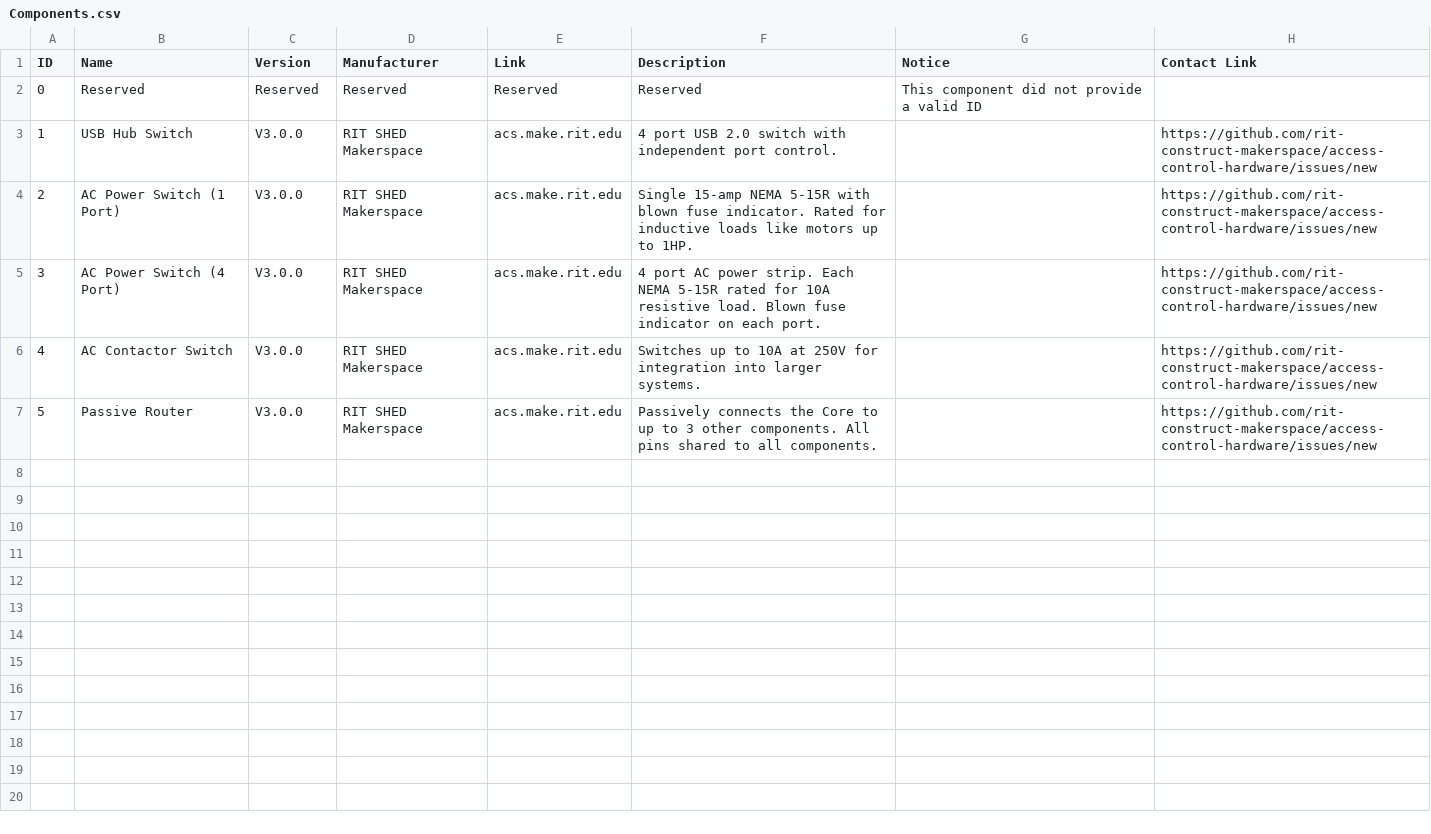
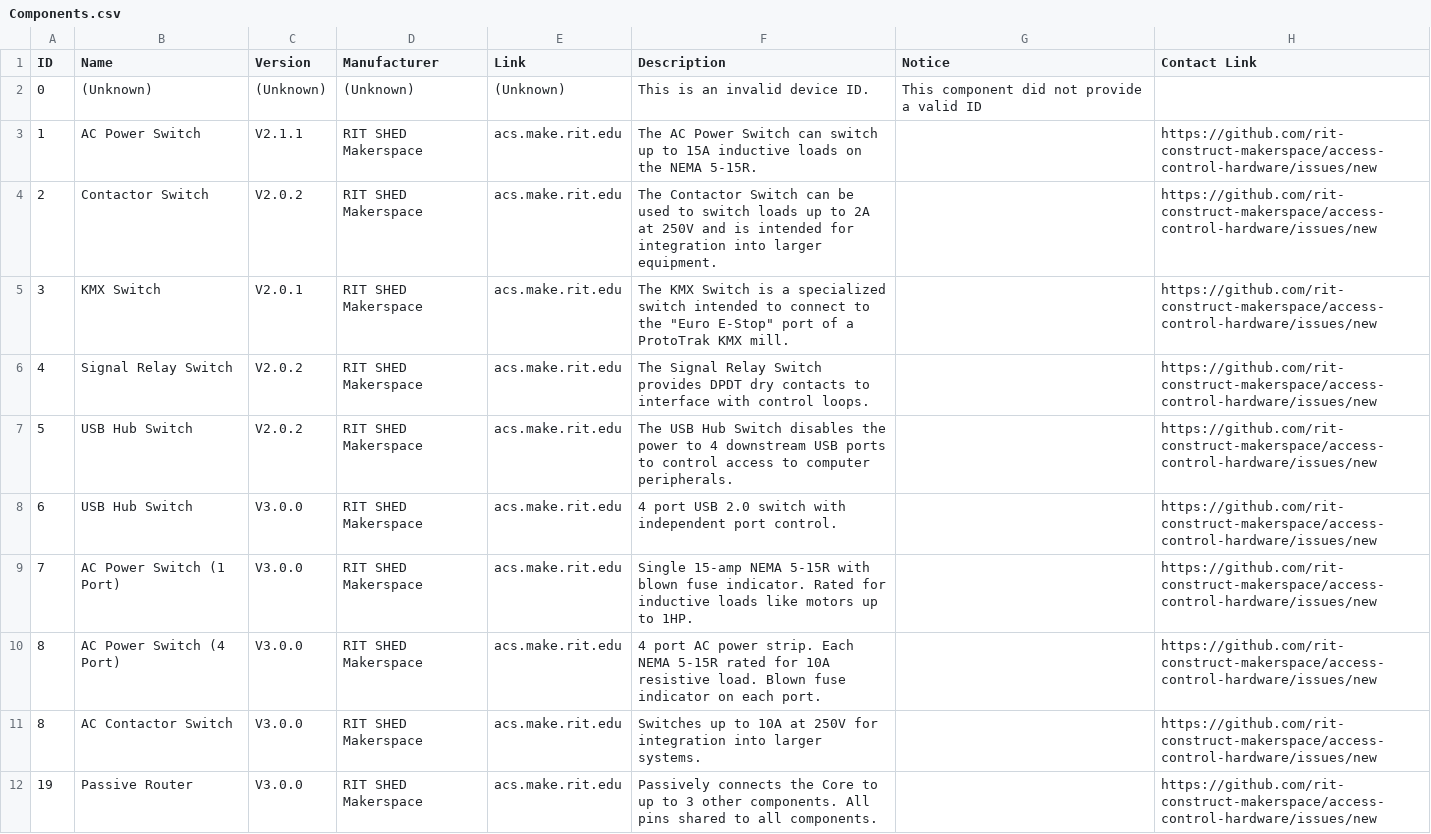
Before and after one commit to rit-construct-makerspace/access-control-component-table, a CSV file: Components.csv, drawn as a sheet.

Commit message:
Update Components.csv

```diff
--- a/Components.csv
+++ b/Components.csv
@@ -1,7 +1,12 @@
 ID,Name,Version,Manufacturer,Link,Description,Notice,Contact Link
-0,Reserved,Reserved,Reserved,Reserved,Reserved,"This component did not provide a valid ID",
-1,USB Hub Switch,V3.0.0,RIT SHED Makerspace,acs.make.rit.edu,"4 port USB 2.0 switch with independent port control.",,https://github.com/rit-construct-makerspace/access-control-hardware/issues/new
-2,AC Power Switch (1 Port),V3.0.0,RIT SHED Makerspace,acs.make.rit.edu,"Single 15-amp NEMA 5-15R with blown fuse indicator. Rated for inductive loads like motors up to 1HP.",,https://github.com/rit-construct-makerspace/access-control-hardware/issues/new
-3,AC Power Switch (4 Port),V3.0.0,RIT SHED Makerspace,acs.make.rit.edu,4 port AC power strip. Each NEMA 5-15R rated for 10A resistive load. Blown fuse indicator on each port.,,https://github.com/rit-construct-makerspace/access-control-hardware/issues/new
-4,AC Contactor Switch,V3.0.0,RIT SHED Makerspace,acs.make.rit.edu,Switches up to 10A at 250V for integration into larger systems.,,https://github.com/rit-construct-makerspace/access-control-hardware/issues/new
-5,Passive Router,V3.0.0,RIT SHED Makerspace,acs.make.rit.edu,Passively connects the Core to up to 3 other components. All pins shared to all components.,,https://github.com/rit-construct-makerspace/access-control-hardware/issues/new
+0,(Unknown),(Unknown),(Unknown),(Unknown),This is an invalid device ID.,This component did not provide a valid ID,
+1,AC Power Switch,V2.1.1,RIT SHED Makerspace,acs.make.rit.edu,The AC Power Switch can switch up to 15A inductive loads on the NEMA 5-15R.,,https://github.com/rit-construct-makerspace/access-control-hardware/issues/new
+2,Contactor Switch,V2.0.2,RIT SHED Makerspace,acs.make.rit.edu,The Contactor Switch can be used to switch loads up to 2A at 250V and is intended for integration into larger equipment.,,https://github.com/rit-construct-makerspace/access-control-hardware/issues/new
+3,KMX Switch,V2.0.1,RIT SHED Makerspace,acs.make.rit.edu,"The KMX Switch is a specialized switch intended to connect to the ""Euro E-Stop"" port of a ProtoTrak KMX mill.",,https://github.com/rit-construct-makerspace/access-control-hardware/issues/new
+4,Signal Relay Switch,V2.0.2,RIT SHED Makerspace,acs.make.rit.edu,The Signal Relay Switch provides DPDT dry contacts to interface with control loops.,,https://github.com/rit-construct-makerspace/access-control-hardware/issues/new
+5,USB Hub Switch,V2.0.2,RIT SHED Makerspace,acs.make.rit.edu,The USB Hub Switch disables the power to 4 downstream USB ports to control access to computer peripherals.,,https://github.com/rit-construct-makerspace/access-control-hardware/issues/new
+6,USB Hub Switch,V3.0.0,RIT SHED Makerspace,acs.make.rit.edu,4 port USB 2.0 switch with independent port control.,,https://github.com/rit-construct-makerspace/access-control-hardware/issues/new
+7,AC Power Switch (1 Port),V3.0.0,RIT SHED Makerspace,acs.make.rit.edu,Single 15-amp NEMA 5-15R with blown fuse indicator. Rated for inductive loads like motors up to 1HP.,,https://github.com/rit-construct-makerspace/access-control-hardware/issues/new
+8,AC Power Switch (4 Port),V3.0.0,RIT SHED Makerspace,acs.make.rit.edu,4 port AC power strip. Each NEMA 5-15R rated for 10A resistive load. Blown fuse indicator on each port.,,https://github.com/rit-construct-makerspace/access-control-hardware/issues/new
+8,AC Contactor Switch,V3.0.0,RIT SHED Makerspace,acs.make.rit.edu,Switches up to 10A at 250V for integration into larger systems.,,https://github.com/rit-construct-makerspace/access-control-hardware/issues/new
+19,Passive Router,V3.0.0,RIT SHED Makerspace,acs.make.rit.edu,Passively connects the Core to up to 3 other components. All pins shared to all components.,,https://github.com/rit-construct-makerspace/access-control-hardware/issues/new
```
